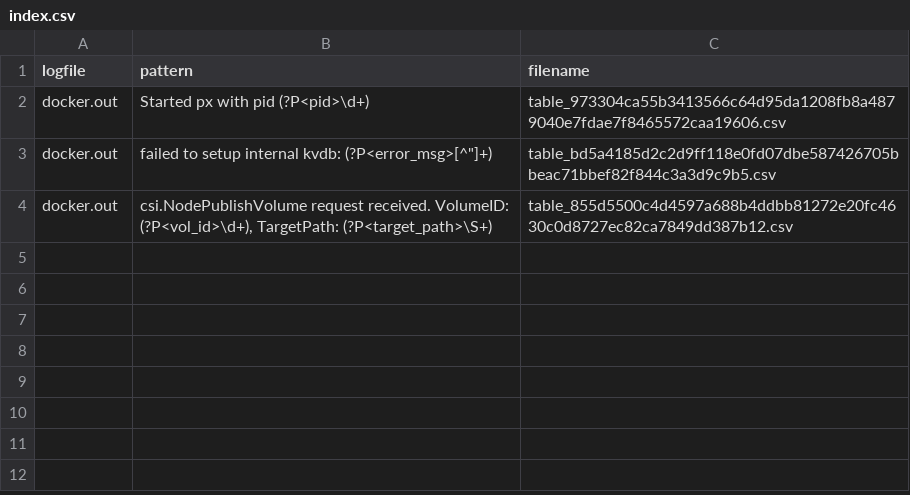
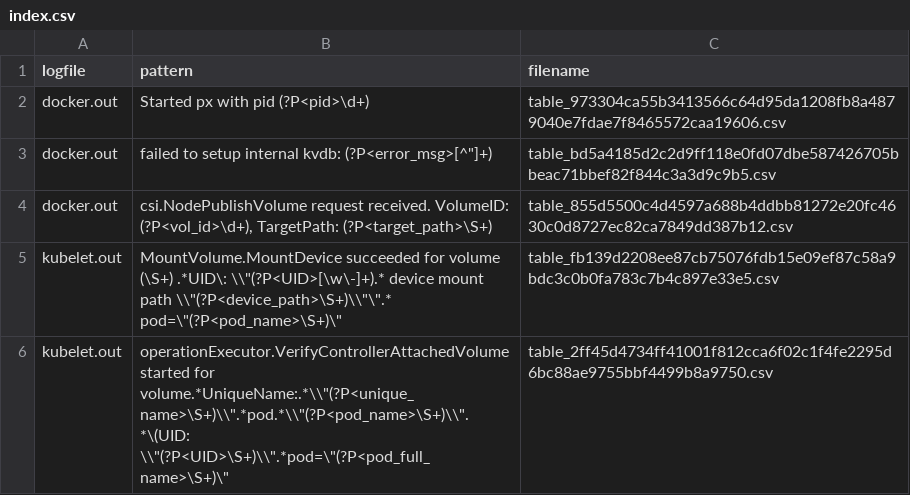
Before and after one commit to Pure-AdamuKaapan/hawk-eye, a CSV file: test_data/sim/database/index.csv, drawn as a sheet.

Commit message:
Adding kubelet.out support

```diff
--- a/test_data/sim/database/index.csv
+++ b/test_data/sim/database/index.csv
@@ -4 +4,3 @@ docker.out,"failed to setup internal kvdb: (?P<error_msg>[^""]+)",table_bd5a4185
 docker.out,"csi.NodePublishVolume request received. VolumeID: (?P<vol_id>\d+), TargetPath: (?P<target_path>\S+)",table_855d5500c4d4597a688b4ddbb81272e20fc4630c0d8727ec82ca7849dd387b12.csv
+kubelet.out,"MountVolume.MountDevice succeeded for volume (\S+) .*UID\: \\""(?P<UID>[\w\-]+).* device mount path \\""(?P<device_path>\S+)\\""\"".* pod=\""(?P<pod_name>\S+)\""",table_fb139d2208ee87cb75076fdb15e09ef87c58a9bdc3c0b0fa783c7b4c897e33e5.csv
+kubelet.out,"operationExecutor.VerifyControllerAttachedVolume started for volume.*UniqueName:.*\\""(?P<unique_name>\S+)\\"".*pod.*\\""(?P<pod_name>\S+)\\"".*\(UID: \\""(?P<UID>\S+)\\"".*pod=\""(?P<pod_full_name>\S+)\""",table_2ff45d4734ff41001f812cca6f02c1f4fe2295d6bc88ae9755bbf4499b8a9750.csv
```
Also changed, not shown: 5 other files.
